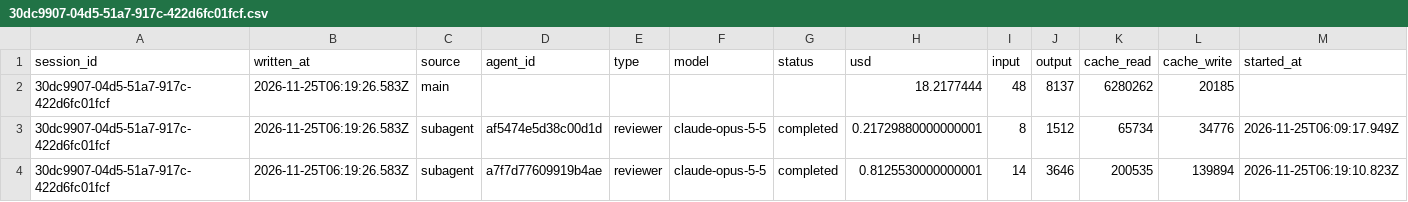
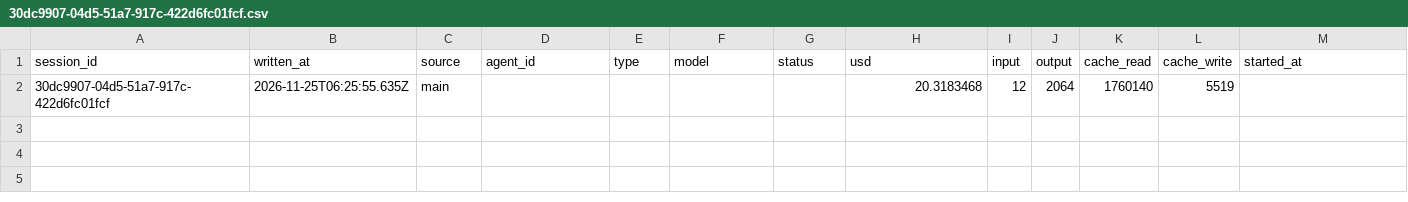
Before and after one commit to rhope-ops/RADE, a CSV file: costs/30dc9907-04d5-51a7-917c-422d6fc01fcf.csv, drawn as a sheet; only a part is shown; removed rows and columns are numbered as before the commit, all else as after; rows hold the shown columns only; the diff names each change by its address in the sheet, - before the commit and + after, or states it on an @@ line.

```diff
--- a/costs/30dc9907-04d5-51a7-917c-422d6fc01fcf.csv
+++ b/costs/30dc9907-04d5-51a7-917c-422d6fc01fcf.csv
-row 2: 30dc9907-04d5-51a7-917c-422d6fc01fcf | 2026-11-25T06:19:26.583Z | main |  |  |  |  | 18.2177444 | 48 | 8137 | 6280262 | 20185
-row 3: 30dc9907-04d5-51a7-917c-422d6fc01fcf | 2026-11-25T06:19:26.583Z | subagent | af5474e5d38c00d1d | reviewer | claude-opus-5-5 | completed | 0.21729880000000001 | 8 | 1512 | 65734 | 34776 | 2026-11-25T06:09:17.949Z
-row 4: 30dc9907-04d5-51a7-917c-422d6fc01fcf | 2026-11-25T06:19:26.583Z | subagent | a7f7d77609919b4ae | reviewer | claude-opus-5-5 | completed | 0.8125530000000001 | 14 | 3646 | 200535 | 139894 | 2026-11-25T06:19:10.823Z
+row 2: 30dc9907-04d5-51a7-917c-422d6fc01fcf | 2026-11-25T06:25:55.635Z | main |  |  |  |  | 20.3183468 | 12 | 2064 | 1760140 | 5519
```
Also changed, not shown: limits/30dc9907-04d5-51a7-917c-422d6fc01fcf.csv, sessions/30dc9907-04d5-51a7-917c-422d6fc01fcf.csv.
